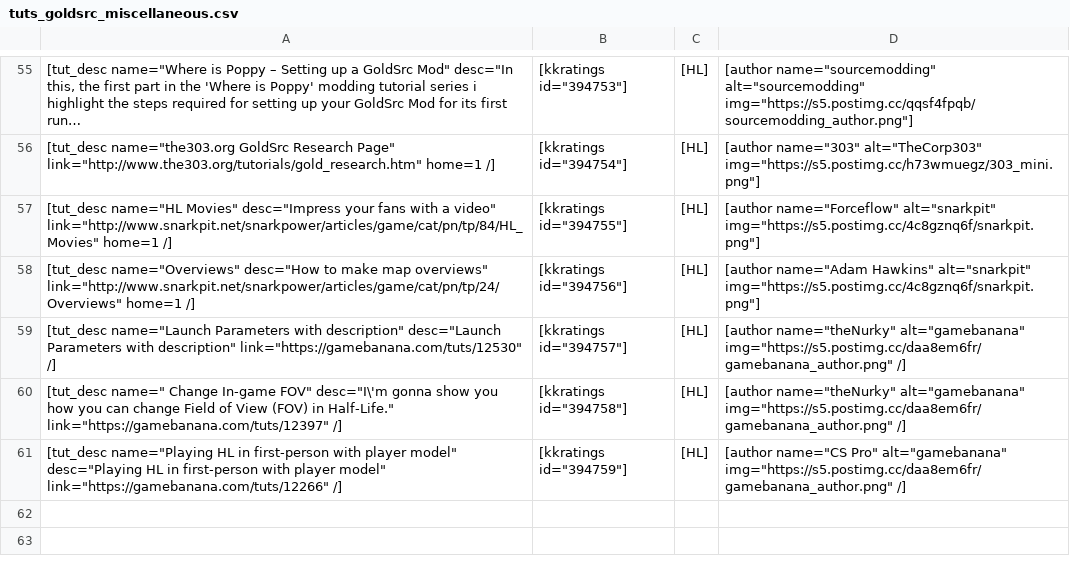
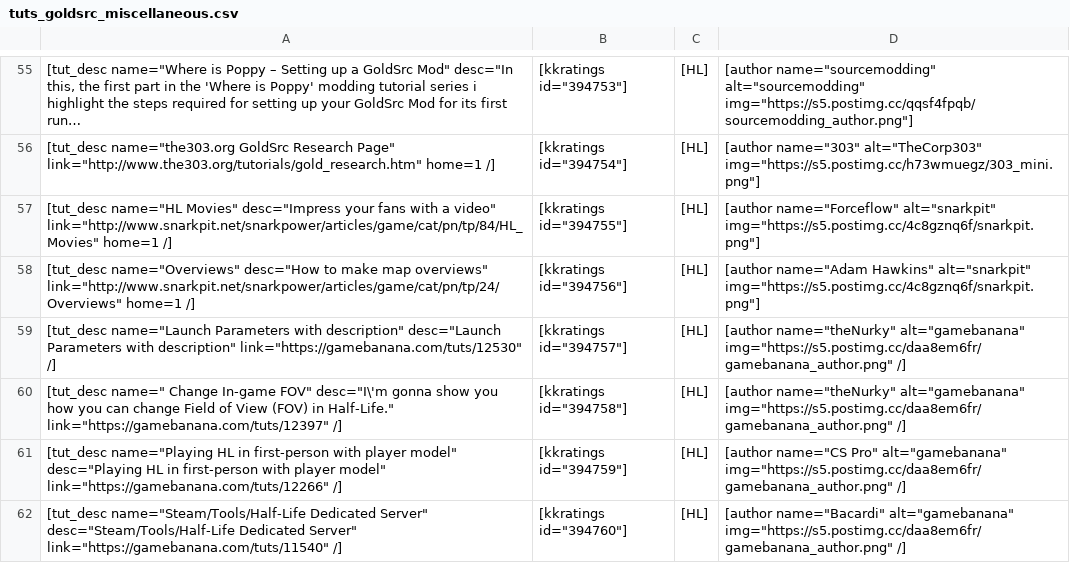
Before and after one commit to sourcemodding/Sourcemodding-Tablepress-Table-Sources, a CSV file: tuts_goldsrc_miscellaneous.csv, drawn as a sheet; only a part is shown, gaps mark what is left out; long unchanged cells end in …; the diff names each change by its address in the sheet, - before the commit and + after, or states it on an @@ line.

Commit message:
Added Tutorial [Steam/Tools/Half-Life Dedicated Server]

```diff
--- a/tuts_goldsrc_miscellaneous.csv
+++ b/tuts_goldsrc_miscellaneous.csv
+row 62: [tut_desc name="Steam/Tools/Half-Life Dedicated Server" desc="Steam/Tools/Half-Life Dedicated Server" link="https://gamebanana.com/tuts/11540" /] | [kkratings id="394760"] | [HL] | [author name="Bacardi" alt="gamebanana" img="https://s5.postimg.cc/daa8em6fr/gamebanana_author.png" /]
```
